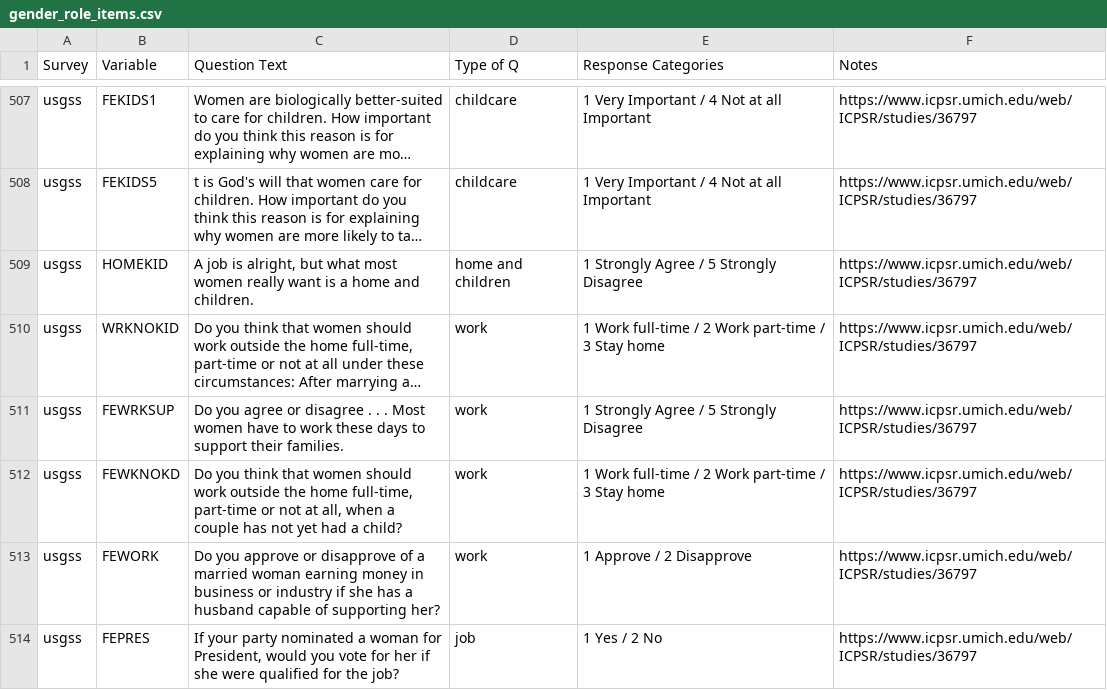
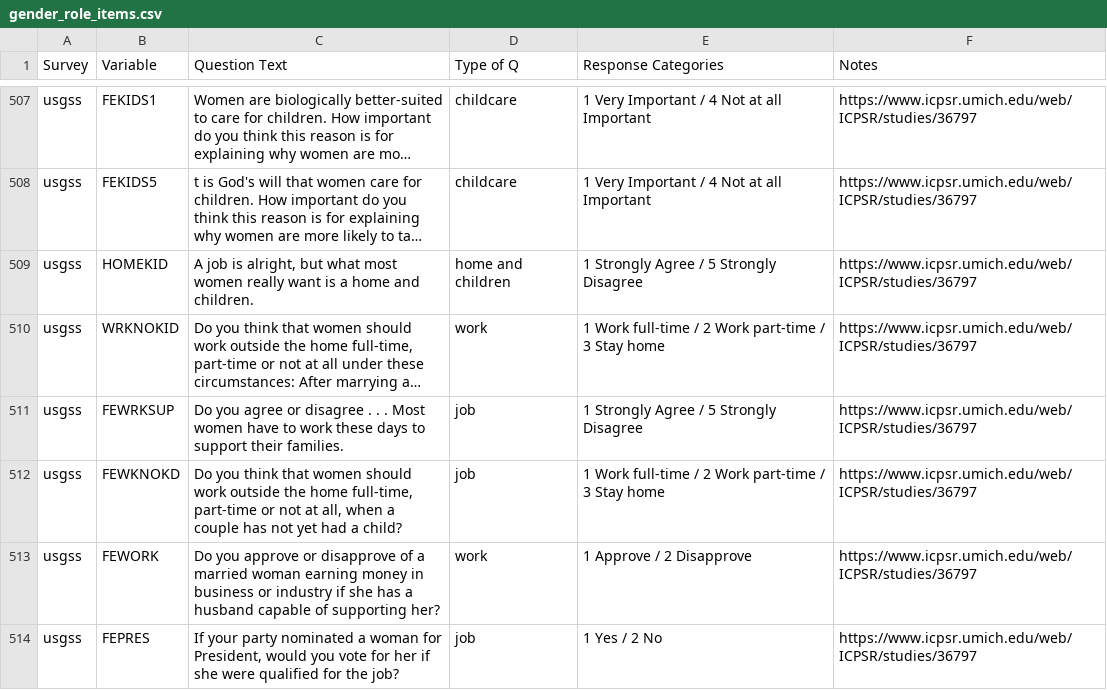
Before and after one commit to fsolt/dcpo_gender_roles, a CSV file: data-raw/gender_role_items.csv, drawn as a sheet; only a part is shown, gaps mark what is left out; long unchanged cells end in …; the diff names each change by its address in the sheet, - before the commit and + after, or states it on an @@ line.

Commit message:
Update gender_role_items.csv

```diff
--- a/data-raw/gender_role_items.csv
+++ b/data-raw/gender_role_items.csv
-D511:D512 (Type of Q): work
+D511:D512 (Type of Q): job
```
